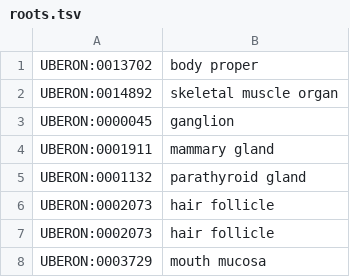
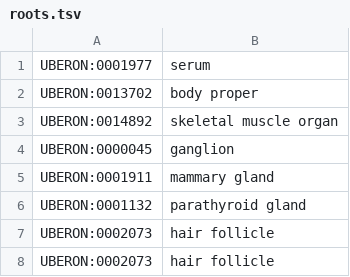
Before and after one commit to hirenj/node-uberon-mappings, a TSV file: roots.tsv, drawn as a sheet; only a part is shown; the shorter side is filled out with more unchanged rows; the diff names each change by its address in the sheet, - before the commit and + after, or states it on an @@ line.

Commit message:
Support serum source

```diff
--- a/roots.tsv
+++ b/roots.tsv
+row 1: UBERON:0001977 | serum
```
Also changed, not shown: 1 other file.
